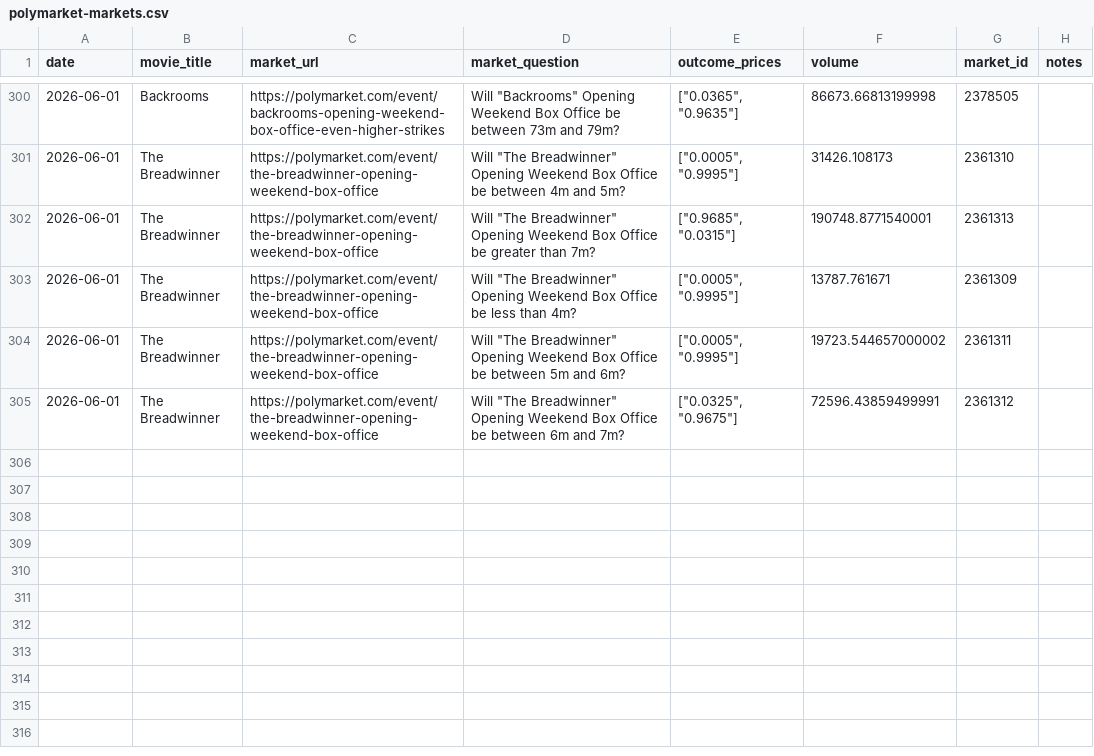
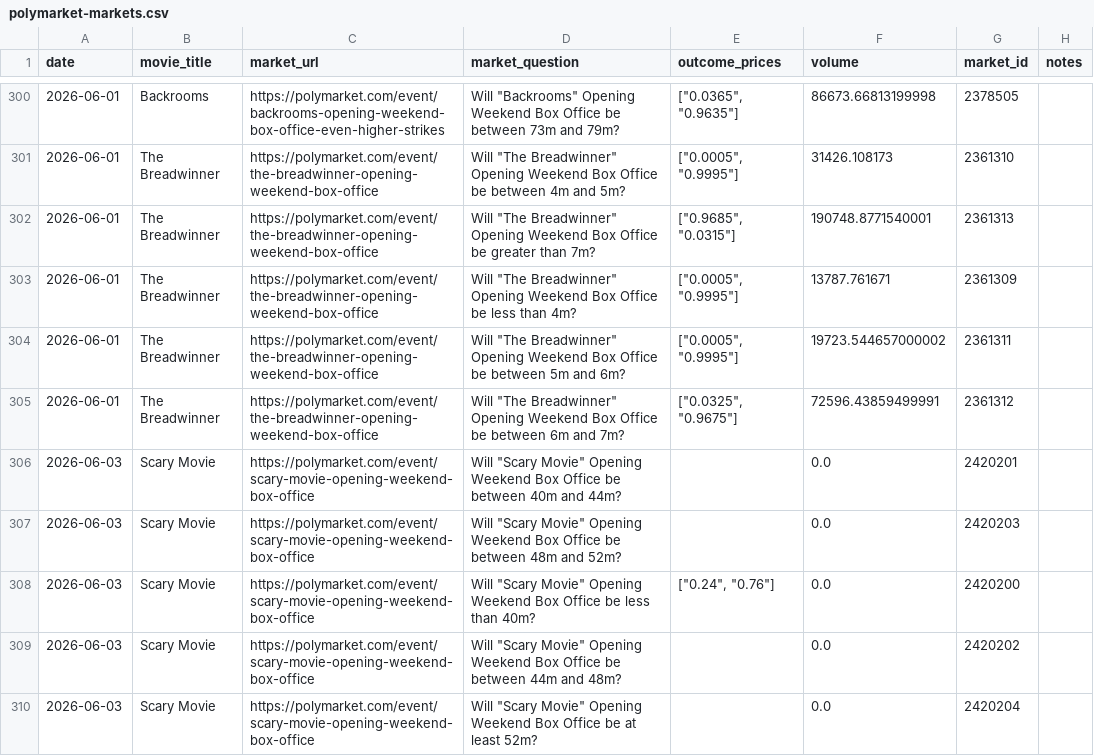
Before and after one commit to arnauddg27-svg/Theatres, a CSV file: box-office-tracker/data/polymarket-markets.csv, drawn as a sheet; only a part is shown, gaps mark what is left out.

```diff
--- a/box-office-tracker/data/polymarket-markets.csv
+++ b/box-office-tracker/data/polymarket-markets.csv
@@ -305 +305,6 @@ date,movie_title,market_url,market_question,outcome_prices,volume,market_id,note
 2026-06-01,The Breadwinner,https://polymarket.com/event/the-breadwinner-opening-weekend-box-office,"Will ""The Breadwinner"" Opening Weekend Box Office be between 6m and 7m?","[""0.0325"", ""0.9675""]",72596.43859499991,2361312,
+2026-06-03,Scary Movie,https://polymarket.com/event/scary-movie-opening-weekend-box-office,"Will ""Scary Movie"" Opening Weekend Box Office be between 40m and 44m?",,0.0,2420201,
+2026-06-03,Scary Movie,https://polymarket.com/event/scary-movie-opening-weekend-box-office,"Will ""Scary Movie"" Opening Weekend Box Office be between 48m and 52m?",,0.0,2420203,
+2026-06-03,Scary Movie,https://polymarket.com/event/scary-movie-opening-weekend-box-office,"Will ""Scary Movie"" Opening Weekend Box Office be less than 40m?","[""0.24"", ""0.76""]",0.0,2420200,
+2026-06-03,Scary Movie,https://polymarket.com/event/scary-movie-opening-weekend-box-office,"Will ""Scary Movie"" Opening Weekend Box Office be between 44m and 48m?",,0.0,2420202,
+2026-06-03,Scary Movie,https://polymarket.com/event/scary-movie-opening-weekend-box-office,"Will ""Scary Movie"" Opening Weekend Box Office be at least 52m?",,0.0,2420204,
```
Also changed, not shown: 2 other files.
